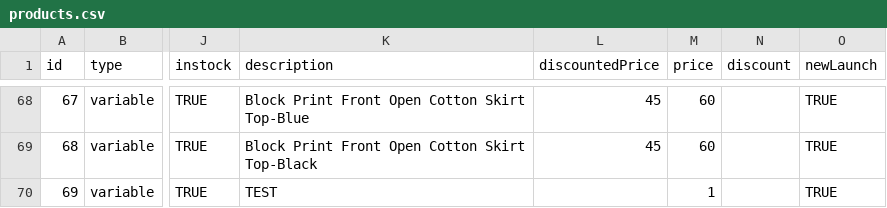
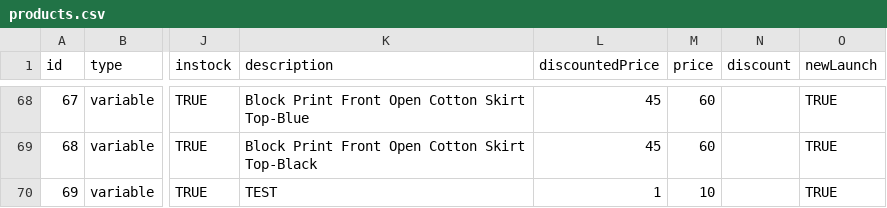
Before and after one commit to vish448/bnbca, a CSV file: src/content/products/products.csv, drawn as a sheet; only a part is shown, gaps mark what is left out; the diff names each change by its address in the sheet, - before the commit and + after, or states it on an @@ line.

Commit message:
updated test product

```diff
--- a/src/content/products/products.csv
+++ b/src/content/products/products.csv
-L70 (discountedPrice): (empty)
+L70 (discountedPrice): 1
-M70 (price): 1
+M70 (price): 10
```
